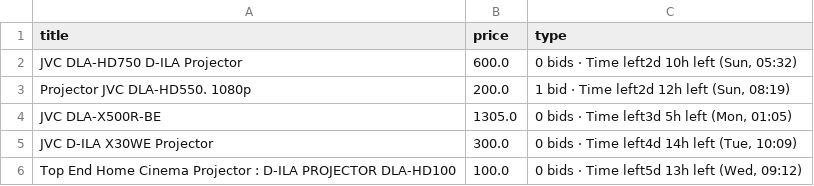
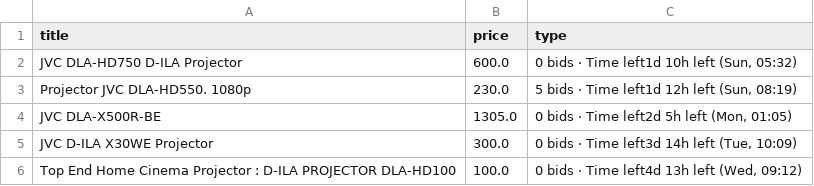
Before and after one commit to LFCottrell/Ebay_JVC, a CSV file: output_auction.csv, drawn as a sheet.

```diff
--- a/output_auction.csv
+++ b/output_auction.csv
@@ -1,6 +1,6 @@
 title,price,type
-JVC DLA-HD750 D-ILA Projector,600.0,"0 bids · Time left2d 10h left (Sun, 05:32)"
-Projector JVC DLA-HD550.   1080p,200.0,"1 bid · Time left2d 12h left (Sun, 08:19)"
-JVC DLA-X500R-BE,1305.0,"0 bids · Time left3d 5h left (Mon, 01:05)"
-JVC D-ILA X30WE Projector,300.0,"0 bids · Time left4d 14h left (Tue, 10:09)"
-Top End Home Cinema Projector : D-ILA PROJECTOR DLA-HD100,100.0,"0 bids · Time left5d 13h left (Wed, 09:12)"
+JVC DLA-HD750 D-ILA Projector,600.0,"0 bids · Time left1d 10h left (Sun, 05:32)"
+Projector JVC DLA-HD550.   1080p,230.0,"5 bids · Time left1d 12h left (Sun, 08:19)"
+JVC DLA-X500R-BE,1305.0,"0 bids · Time left2d 5h left (Mon, 01:05)"
+JVC D-ILA X30WE Projector,300.0,"0 bids · Time left3d 14h left (Tue, 10:09)"
+Top End Home Cinema Projector : D-ILA PROJECTOR DLA-HD100,100.0,"0 bids · Time left4d 13h left (Wed, 09:12)"
```
Also changed, not shown: 2 other files.
